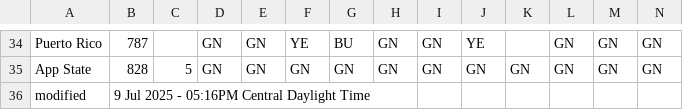
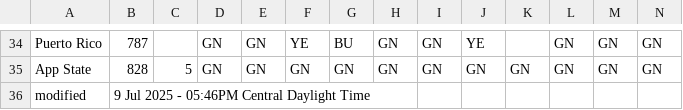
Before and after one commit to jtmullen/fsgp-2025-site, a CSV file: _data/scrutineering.csv, drawn as a sheet; only a part is shown, gaps mark what is left out.

```diff
--- a/_data/scrutineering.csv
+++ b/_data/scrutineering.csv
@@ -35,2 +35,2 @@ Puerto Rico,787,,GN,GN,YE,BU,GN,GN,YE,,GN,GN,GN
 App State,828,5,GN,GN,GN,GN,GN,GN,GN,GN,GN,GN,GN
-modified,9 Jul 2025 - 05:16PM Central Daylight Time,,,,,,,,,,,
+modified,9 Jul 2025 - 05:46PM Central Daylight Time,,,,,,,,,,,
```
